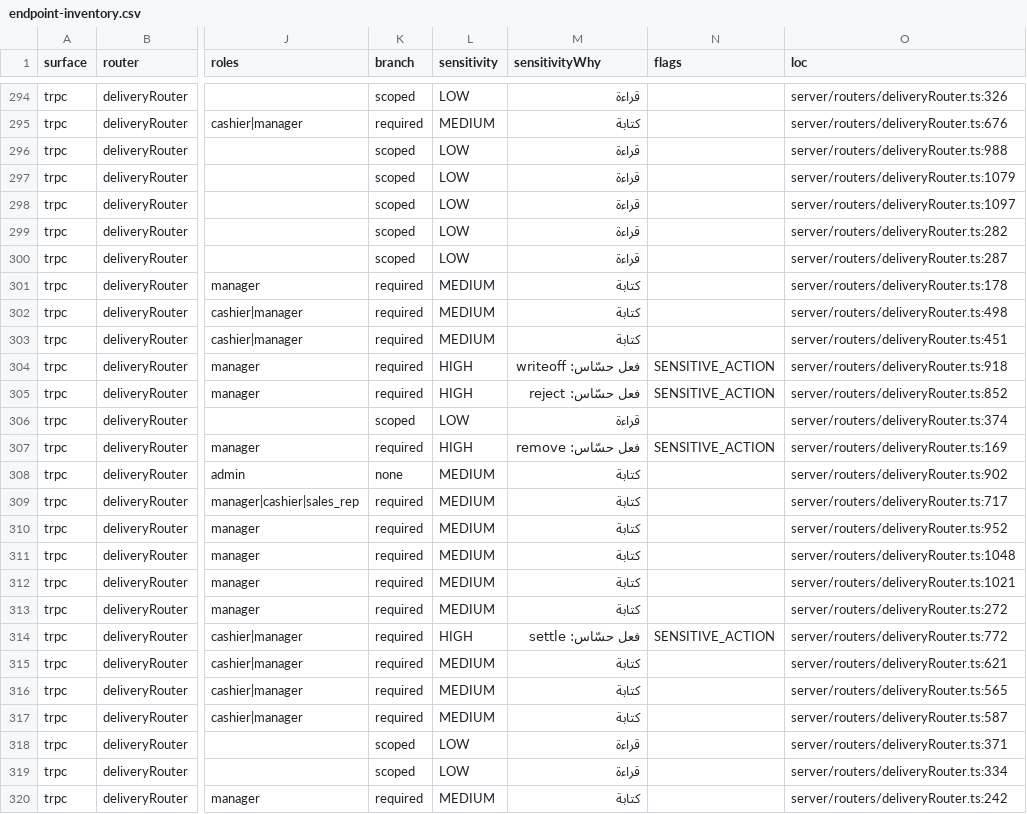
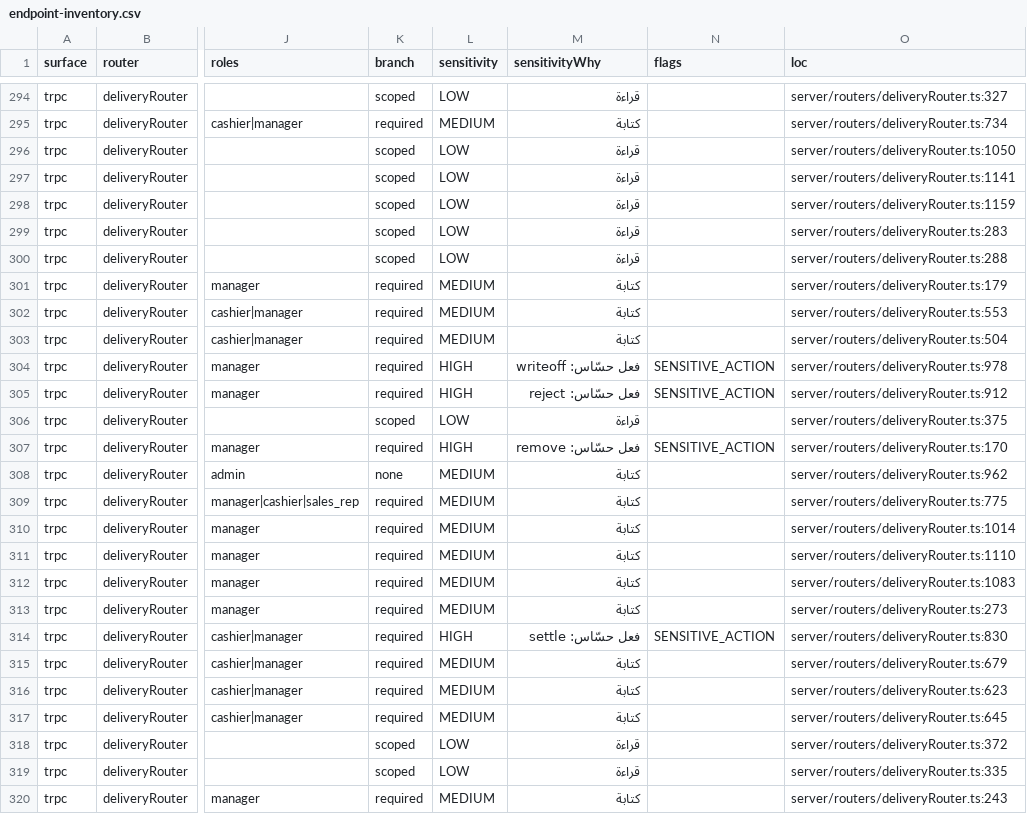
Before and after one commit to ahrrfy/business_management_system, a CSV file: docs/authz/endpoint-inventory.csv, drawn as a sheet; only a part is shown, gaps mark what is left out; the diff covers the shown part only; the diff names each change by its address in the sheet, - before the commit and + after, or states it on an @@ line.

Commit message:
feat(delivery): external tracking ref, print direct fix, courier PWA, and secure QR verification

```diff
--- a/docs/authz/endpoint-inventory.csv
+++ b/docs/authz/endpoint-inventory.csv
-O294 (loc): server/routers/deliveryRouter.ts:326
+O294 (loc): server/routers/deliveryRouter.ts:327
-O295 (loc): server/routers/deliveryRouter.ts:676
+O295 (loc): server/routers/deliveryRouter.ts:734
-O296 (loc): server/routers/deliveryRouter.ts:988
+O296 (loc): server/routers/deliveryRouter.ts:1050
-O297 (loc): server/routers/deliveryRouter.ts:1079
+O297 (loc): server/routers/deliveryRouter.ts:1141
-O298 (loc): server/routers/deliveryRouter.ts:1097
+O298 (loc): server/routers/deliveryRouter.ts:1159
-O299 (loc): server/routers/deliveryRouter.ts:282
+O299 (loc): server/routers/deliveryRouter.ts:283
-O300 (loc): server/routers/deliveryRouter.ts:287
+O300 (loc): server/routers/deliveryRouter.ts:288
-O301 (loc): server/routers/deliveryRouter.ts:178
+O301 (loc): server/routers/deliveryRouter.ts:179
-O302 (loc): server/routers/deliveryRouter.ts:498
+O302 (loc): server/routers/deliveryRouter.ts:553
-O303 (loc): server/routers/deliveryRouter.ts:451
+O303 (loc): server/routers/deliveryRouter.ts:504
-O304 (loc): server/routers/deliveryRouter.ts:918
+O304 (loc): server/routers/deliveryRouter.ts:978
-O305 (loc): server/routers/deliveryRouter.ts:852
+O305 (loc): server/routers/deliveryRouter.ts:912
-O306 (loc): server/routers/deliveryRouter.ts:374
+O306 (loc): server/routers/deliveryRouter.ts:375
-O307 (loc): server/routers/deliveryRouter.ts:169
+O307 (loc): server/routers/deliveryRouter.ts:170
-O308 (loc): server/routers/deliveryRouter.ts:902
+O308 (loc): server/routers/deliveryRouter.ts:962
-O309 (loc): server/routers/deliveryRouter.ts:717
+O309 (loc): server/routers/deliveryRouter.ts:775
-O310 (loc): server/routers/deliveryRouter.ts:952
+O310 (loc): server/routers/deliveryRouter.ts:1014
-O311 (loc): server/routers/deliveryRouter.ts:1048
+O311 (loc): server/routers/deliveryRouter.ts:1110
-O312 (loc): server/routers/deliveryRouter.ts:1021
+O312 (loc): server/routers/deliveryRouter.ts:1083
-O313 (loc): server/routers/deliveryRouter.ts:272
+O313 (loc): server/routers/deliveryRouter.ts:273
-O314 (loc): server/routers/deliveryRouter.ts:772
+O314 (loc): server/routers/deliveryRouter.ts:830
-O315 (loc): server/routers/deliveryRouter.ts:621
+O315 (loc): server/routers/deliveryRouter.ts:679
-O316 (loc): server/routers/deliveryRouter.ts:565
+O316 (loc): server/routers/deliveryRouter.ts:623
-O317 (loc): server/routers/deliveryRouter.ts:587
+O317 (loc): server/routers/deliveryRouter.ts:645
-O318 (loc): server/routers/deliveryRouter.ts:371
+O318 (loc): server/routers/deliveryRouter.ts:372
-O319 (loc): server/routers/deliveryRouter.ts:334
+O319 (loc): server/routers/deliveryRouter.ts:335
-O320 (loc): server/routers/deliveryRouter.ts:242
+O320 (loc): server/routers/deliveryRouter.ts:243
```
Also changed, not shown: 1 added row and 43 edited cells elsewhere in this file, 27 other files.
